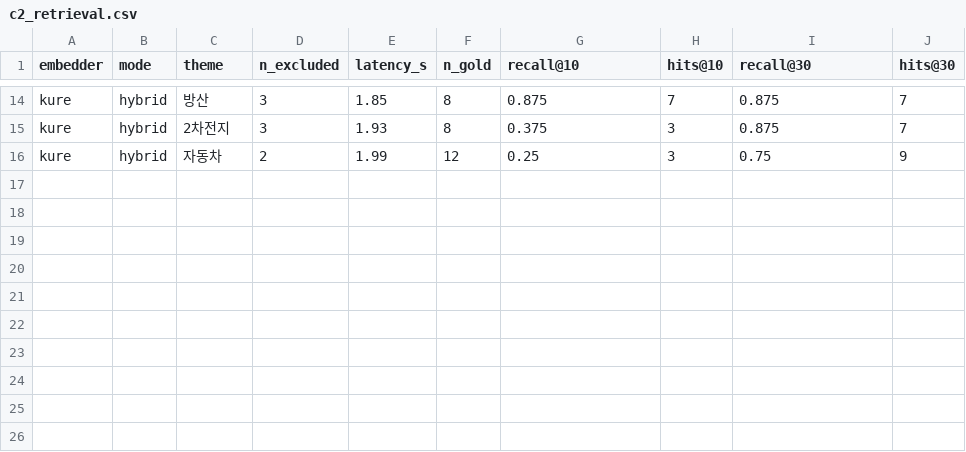
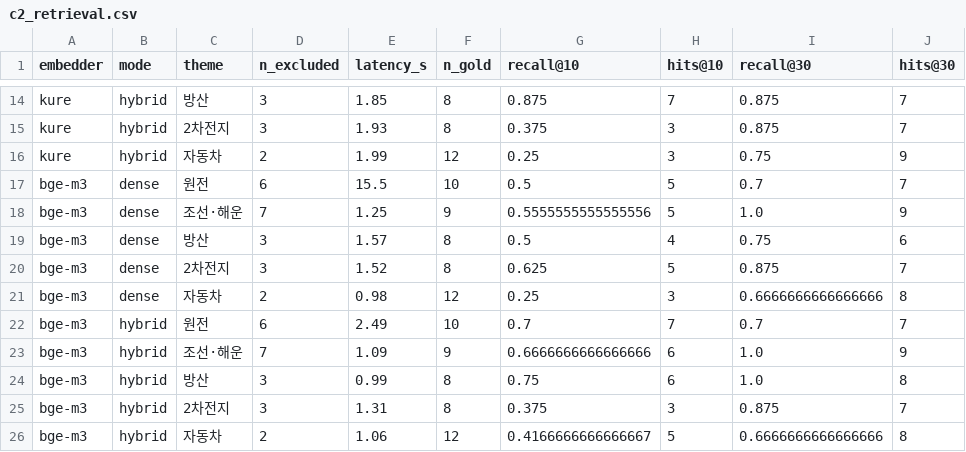
Before and after one commit to jin-hyun-kimm/dart-theme-agent, a CSV file: results/c2_retrieval.csv, drawn as a sheet; only a part is shown, gaps mark what is left out; the diff names each change by its address in the sheet, - before the commit and + after, or states it on an @@ line.

```diff
--- a/results/c2_retrieval.csv
+++ b/results/c2_retrieval.csv
+row 17: bge-m3 | dense | 원전 | 6 | 15.5 | 10 | 0.5 | 5 | 0.7 | 7
+row 18: bge-m3 | dense | 조선·해운 | 7 | 1.25 | 9 | 0.5555555555555556 | 5 | 1.0 | 9
+row 19: bge-m3 | dense | 방산 | 3 | 1.57 | 8 | 0.5 | 4 | 0.75 | 6
+row 20: bge-m3 | dense | 2차전지 | 3 | 1.52 | 8 | 0.625 | 5 | 0.875 | 7
+row 21: bge-m3 | dense | 자동차 | 2 | 0.98 | 12 | 0.25 | 3 | 0.6666666666666666 | 8
+row 22: bge-m3 | hybrid | 원전 | 6 | 2.49 | 10 | 0.7 | 7 | 0.7 | 7
+row 23: bge-m3 | hybrid | 조선·해운 | 7 | 1.09 | 9 | 0.6666666666666666 | 6 | 1.0 | 9
+row 24: bge-m3 | hybrid | 방산 | 3 | 0.99 | 8 | 0.75 | 6 | 1.0 | 8
+row 25: bge-m3 | hybrid | 2차전지 | 3 | 1.31 | 8 | 0.375 | 3 | 0.875 | 7
+row 26: bge-m3 | hybrid | 자동차 | 2 | 1.06 | 12 | 0.4166666666666667 | 5 | 0.6666666666666666 | 8
```
Also changed, not shown: 3 other files.
